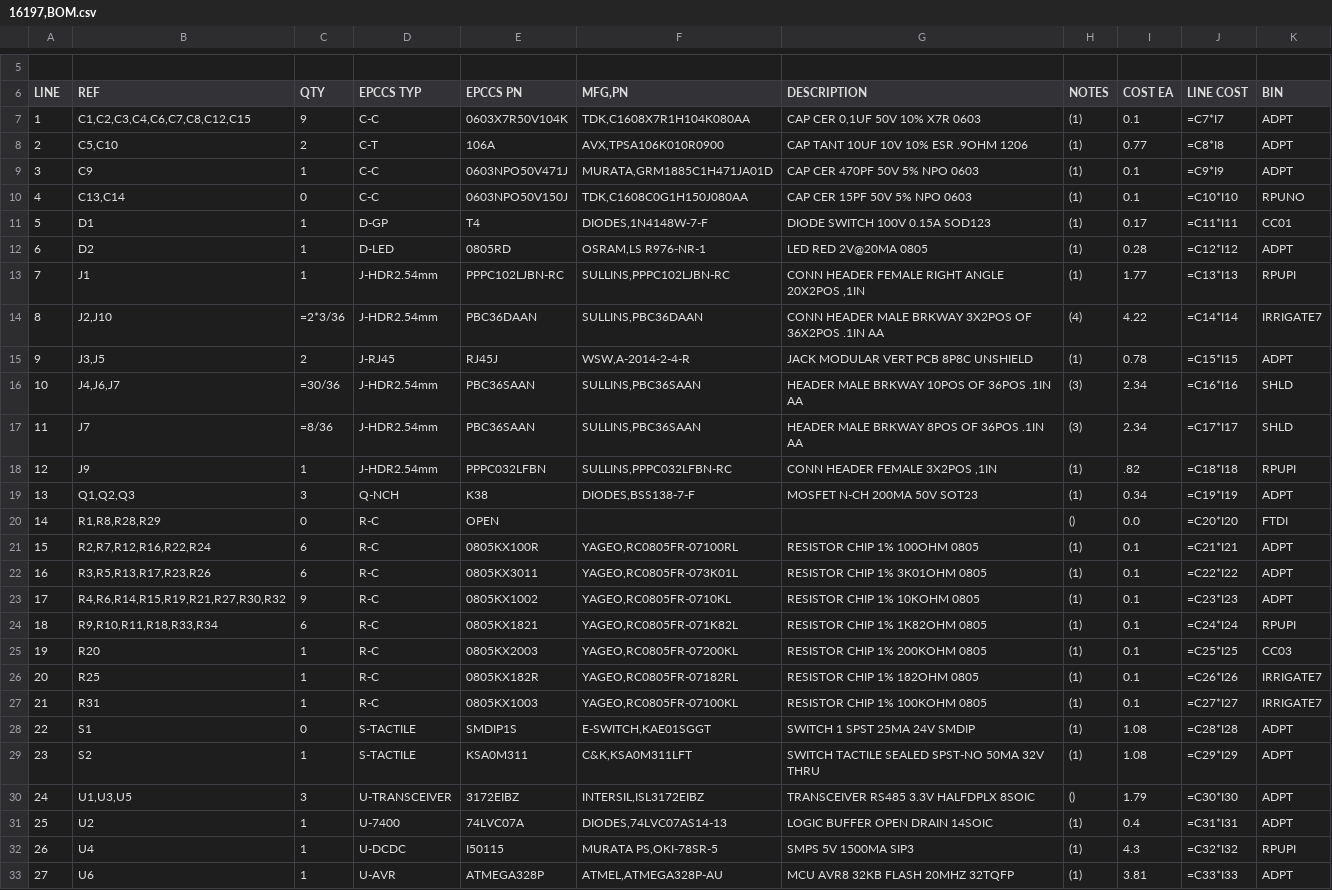
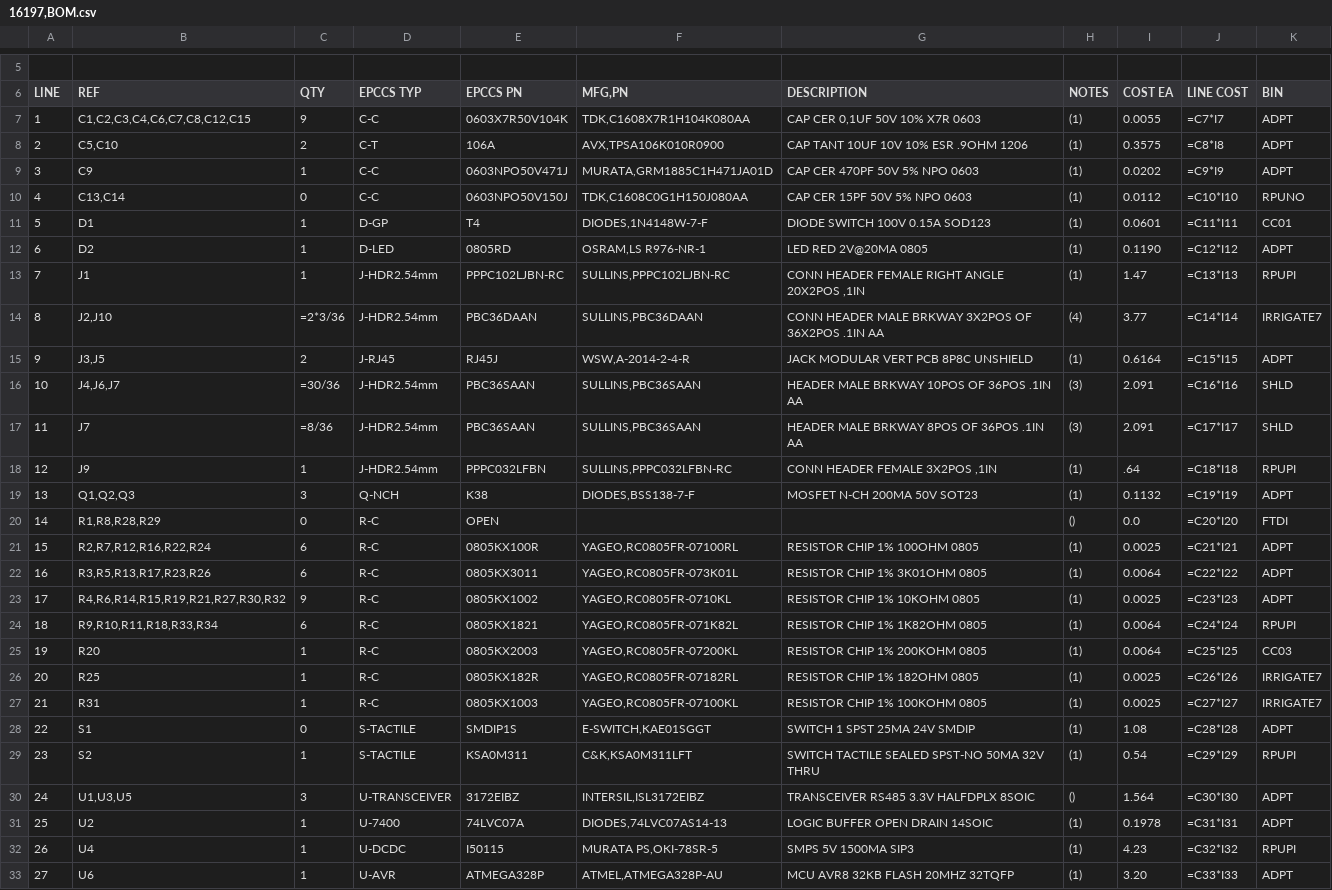
Before and after one commit to epccs/RPUpi, a CSV file: Hardware/Design/16197,BOM.csv, drawn as a sheet; only a part is shown, gaps mark what is left out; the diff covers the shown part only.

```diff
--- a/Hardware/Design/16197,BOM.csv
+++ b/Hardware/Design/16197,BOM.csv
@@ -6,28 +6,28 @@
 LINE; REF; QTY; EPCCS TYP;EPCCS PN;MFG,PN; DESCRIPTION; NOTES; COST EA; LINE COST;BIN
-1;C1,C2,C3,C4,C6,C7,C8,C12,C15;9;C-C;0603X7R50V104K;TDK,C1608X7R1H104K080AA;CAP CER 0,1UF 50V 10% X7R 0603;(1);0.1;=C7*I7;ADPT
-2;C5,C10;2;C-T;106A;AVX,TPSA106K010R0900;CAP TANT 10UF 10V 10% ESR .9OHM 1206;(1);0.77;=C8*I8;ADPT
-3;C9;1;C-C;0603NPO50V471J;MURATA,GRM1885C1H471JA01D;CAP CER 470PF 50V 5% NPO 0603;(1);0.1;=C9*I9;ADPT
-4;C13,C14;0;C-C;0603NPO50V150J;TDK,C1608C0G1H150J080AA;CAP CER 15PF 50V 5% NPO 0603;(1);0.1;=C10*I10;RPUNO
-5;D1;1;D-GP;T4;DIODES,1N4148W-7-F;DIODE SWITCH 100V 0.15A SOD123;(1);0.17;=C11*I11;CC01
-6;D2;1;D-LED;0805RD;OSRAM,LS R976-NR-1;LED RED 2V@20MA 0805;(1);0.28;=C12*I12;ADPT
-7;J1;1;J-HDR2.54mm;PPPC102LJBN-RC;SULLINS,PPPC102LJBN-RC;CONN HEADER FEMALE RIGHT ANGLE 20X2POS ,1IN;(1);1.77;=C13*I13;RPUPI
-8;J2,J10;=2*3/36;J-HDR2.54mm;PBC36DAAN;SULLINS,PBC36DAAN;CONN HEADER MALE BRKWAY 3X2POS OF 36X2POS .1IN AA;(4);4.22;=C14*I14;IRRIGATE7
-9;J3,J5;2;J-RJ45;RJ45J;WSW,A-2014-2-4-R;JACK MODULAR VERT PCB 8P8C UNSHIELD;(1);0.78;=C15*I15;ADPT
-10;J4,J6,J7;=30/36;J-HDR2.54mm;PBC36SAAN;SULLINS,PBC36SAAN;HEADER MALE BRKWAY 10POS OF 36POS .1IN AA;(3);2.34;=C16*I16;SHLD
-11;J7;=8/36;J-HDR2.54mm;PBC36SAAN;SULLINS,PBC36SAAN;HEADER MALE BRKWAY 8POS OF 36POS .1IN AA;(3);2.34;=C17*I17;SHLD
-12;J9;1;J-HDR2.54mm;PPPC032LFBN;SULLINS,PPPC032LFBN-RC;CONN HEADER FEMALE 3X2POS ,1IN;(1);.82;=C18*I18;RPUPI
-13;Q1,Q2,Q3;3;Q-NCH;K38;DIODES,BSS138-7-F;MOSFET N-CH 200MA 50V SOT23;(1);0.34;=C19*I19;ADPT
+1;C1,C2,C3,C4,C6,C7,C8,C12,C15;9;C-C;0603X7R50V104K;TDK,C1608X7R1H104K080AA;CAP CER 0,1UF 50V 10% X7R 0603;(1);0.0055;=C7*I7;ADPT
+2;C5,C10;2;C-T;106A;AVX,TPSA106K010R0900;CAP TANT 10UF 10V 10% ESR .9OHM 1206;(1);0.3575;=C8*I8;ADPT
+3;C9;1;C-C;0603NPO50V471J;MURATA,GRM1885C1H471JA01D;CAP CER 470PF 50V 5% NPO 0603;(1);0.0202;=C9*I9;ADPT
+4;C13,C14;0;C-C;0603NPO50V150J;TDK,C1608C0G1H150J080AA;CAP CER 15PF 50V 5% NPO 0603;(1);0.0112;=C10*I10;RPUNO
+5;D1;1;D-GP;T4;DIODES,1N4148W-7-F;DIODE SWITCH 100V 0.15A SOD123;(1);0.0601;=C11*I11;CC01
+6;D2;1;D-LED;0805RD;OSRAM,LS R976-NR-1;LED RED 2V@20MA 0805;(1);0.1190;=C12*I12;ADPT
+7;J1;1;J-HDR2.54mm;PPPC102LJBN-RC;SULLINS,PPPC102LJBN-RC;CONN HEADER FEMALE RIGHT ANGLE 20X2POS ,1IN;(1);1.47;=C13*I13;RPUPI
+8;J2,J10;=2*3/36;J-HDR2.54mm;PBC36DAAN;SULLINS,PBC36DAAN;CONN HEADER MALE BRKWAY 3X2POS OF 36X2POS .1IN AA;(4);3.77;=C14*I14;IRRIGATE7
+9;J3,J5;2;J-RJ45;RJ45J;WSW,A-2014-2-4-R;JACK MODULAR VERT PCB 8P8C UNSHIELD;(1);0.6164;=C15*I15;ADPT
+10;J4,J6,J7;=30/36;J-HDR2.54mm;PBC36SAAN;SULLINS,PBC36SAAN;HEADER MALE BRKWAY 10POS OF 36POS .1IN AA;(3);2.091;=C16*I16;SHLD
+11;J7;=8/36;J-HDR2.54mm;PBC36SAAN;SULLINS,PBC36SAAN;HEADER MALE BRKWAY 8POS OF 36POS .1IN AA;(3);2.091;=C17*I17;SHLD
+12;J9;1;J-HDR2.54mm;PPPC032LFBN;SULLINS,PPPC032LFBN-RC;CONN HEADER FEMALE 3X2POS ,1IN;(1);.64;=C18*I18;RPUPI
+13;Q1,Q2,Q3;3;Q-NCH;K38;DIODES,BSS138-7-F;MOSFET N-CH 200MA 50V SOT23;(1);0.1132;=C19*I19;ADPT
 14;R1,R8,R28,R29;0;R-C;OPEN;;;();0.0;=C20*I20;FTDI
-15;R2,R7,R12,R16,R22,R24;6;R-C;0805KX100R;YAGEO,RC0805FR-07100RL;RESISTOR CHIP 1% 100OHM 0805;(1);0.1;=C21*I21;ADPT
-16;R3,R5,R13,R17,R23,R26;6;R-C;0805KX3011;YAGEO,RC0805FR-073K01L;RESISTOR CHIP 1% 3K01OHM 0805;(1);0.1;=C22*I22;ADPT
-17;R4,R6,R14,R15,R19,R21,R27,R30,R32;9;R-C;0805KX1002;YAGEO,RC0805FR-0710KL;RESISTOR CHIP 1% 10KOHM 0805;(1);0.1;=C23*I23;ADPT
-18;R9,R10,R11,R18,R33,R34;6;R-C;0805KX1821;YAGEO,RC0805FR-071K82L;RESISTOR CHIP 1% 1K82OHM 0805;(1);0.1;=C24*I24;RPUPI
-19;R20;1;R-C;0805KX2003;YAGEO,RC0805FR-07200KL;RESISTOR CHIP 1% 200KOHM 0805;(1);0.1;=C25*I25;CC03
-20;R25;1;R-C;0805KX182R;YAGEO,RC0805FR-07182RL;RESISTOR CHIP 1% 182OHM 0805;(1);0.1;=C26*I26;IRRIGATE7
-21;R31;1;R-C;0805KX1003;YAGEO,RC0805FR-07100KL;RESISTOR CHIP 1% 100KOHM 0805;(1);0.1;=C27*I27;IRRIGATE7
+15;R2,R7,R12,R16,R22,R24;6;R-C;0805KX100R;YAGEO,RC0805FR-07100RL;RESISTOR CHIP 1% 100OHM 0805;(1);0.0025;=C21*I21;ADPT
+16;R3,R5,R13,R17,R23,R26;6;R-C;0805KX3011;YAGEO,RC0805FR-073K01L;RESISTOR CHIP 1% 3K01OHM 0805;(1);0.0064;=C22*I22;ADPT
+17;R4,R6,R14,R15,R19,R21,R27,R30,R32;9;R-C;0805KX1002;YAGEO,RC0805FR-0710KL;RESISTOR CHIP 1% 10KOHM 0805;(1);0.0025;=C23*I23;ADPT
+18;R9,R10,R11,R18,R33,R34;6;R-C;0805KX1821;YAGEO,RC0805FR-071K82L;RESISTOR CHIP 1% 1K82OHM 0805;(1);0.0064;=C24*I24;RPUPI
+19;R20;1;R-C;0805KX2003;YAGEO,RC0805FR-07200KL;RESISTOR CHIP 1% 200KOHM 0805;(1);0.0064;=C25*I25;CC03
+20;R25;1;R-C;0805KX182R;YAGEO,RC0805FR-07182RL;RESISTOR CHIP 1% 182OHM 0805;(1);0.0025;=C26*I26;IRRIGATE7
+21;R31;1;R-C;0805KX1003;YAGEO,RC0805FR-07100KL;RESISTOR CHIP 1% 100KOHM 0805;(1);0.0025;=C27*I27;IRRIGATE7
 22;S1;0;S-TACTILE;SMDIP1S;E-SWITCH,KAE01SGGT;SWITCH 1 SPST 25MA 24V SMDIP;(1);1.08;=C28*I28;ADPT
-23;S2;1;S-TACTILE;KSA0M311;C&K,KSA0M311LFT;SWITCH TACTILE SEALED SPST-NO 50MA 32V THRU;(1);1.08;=C29*I29;ADPT
-24;U1,U3,U5;3;U-TRANSCEIVER;3172EIBZ;INTERSIL,ISL3172EIBZ;TRANSCEIVER RS485 3.3V HALFDPLX 8SOIC;();1.79;=C30*I30;ADPT
-25;U2;1;U-7400;74LVC07A;DIODES,74LVC07AS14-13;LOGIC BUFFER OPEN DRAIN 14SOIC;(1);0.4;=C31*I31;ADPT
-26;U4;1;U-DCDC;I50115;MURATA PS,OKI-78SR-5;SMPS 5V 1500MA SIP3;(1);4.3;=C32*I32;RPUPI
-27;U6;1;U-AVR;ATMEGA328P;ATMEL,ATMEGA328P-AU;MCU AVR8 32KB FLASH 20MHZ 32TQFP;(1);3.81;=C33*I33;ADPT
+23;S2;1;S-TACTILE;KSA0M311;C&K,KSA0M311LFT;SWITCH TACTILE SEALED SPST-NO 50MA 32V THRU;(1);0.54;=C29*I29;RPUPI
+24;U1,U3,U5;3;U-TRANSCEIVER;3172EIBZ;INTERSIL,ISL3172EIBZ;TRANSCEIVER RS485 3.3V HALFDPLX 8SOIC;();1.564;=C30*I30;ADPT
+25;U2;1;U-7400;74LVC07A;DIODES,74LVC07AS14-13;LOGIC BUFFER OPEN DRAIN 14SOIC;(1);0.1978;=C31*I31;ADPT
+26;U4;1;U-DCDC;I50115;MURATA PS,OKI-78SR-5;SMPS 5V 1500MA SIP3;(1);4.23;=C32*I32;RPUPI
+27;U6;1;U-AVR;ATMEGA328P;ATMEL,ATMEGA328P-AU;MCU AVR8 32KB FLASH 20MHZ 32TQFP;(1);3.20;=C33*I33;ADPT
```
Also changed, not shown: 1 edited cell elsewhere in this file, 5 other files.
